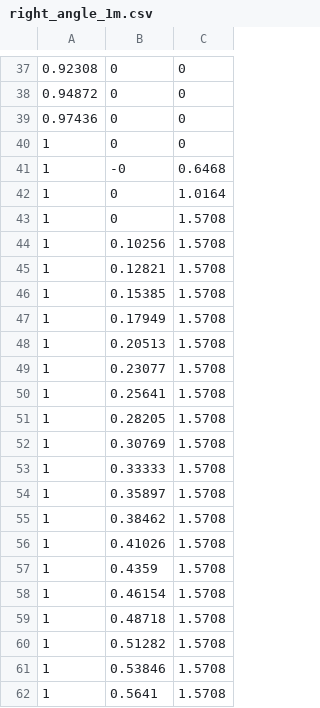
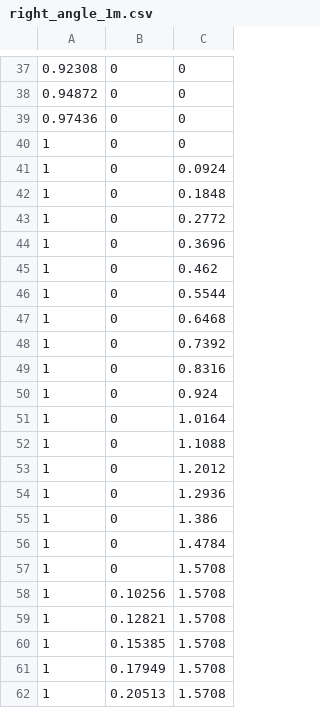
Before and after one commit to TeamSolenopsis/Cordyceps, a CSV file: cordyceps/resource/right_angle_1m.csv, drawn as a sheet; only a part is shown, gaps mark what is left out; the shorter side is filled out with more unchanged rows; the diff covers the shown part only.

```diff
--- a/cordyceps/resource/right_angle_1m.csv
+++ b/cordyceps/resource/right_angle_1m.csv
@@ -40,4 +40,18 @@
 1,0,0
-1,-0,0.6468
+1,0,0.0924
+1,0,0.1848
+1,0,0.2772
+1,0,0.3696
+1,0,0.462
+1,0,0.5544
+1,0,0.6468
+1,0,0.7392
+1,0,0.8316
+1,0,0.924
 1,0,1.0164
+1,0,1.1088
+1,0,1.2012
+1,0,1.2936
+1,0,1.386
+1,0,1.4784
 1,0,1.5708
```
Also changed, not shown: 19 edited cells elsewhere in this file, 7 other files.
